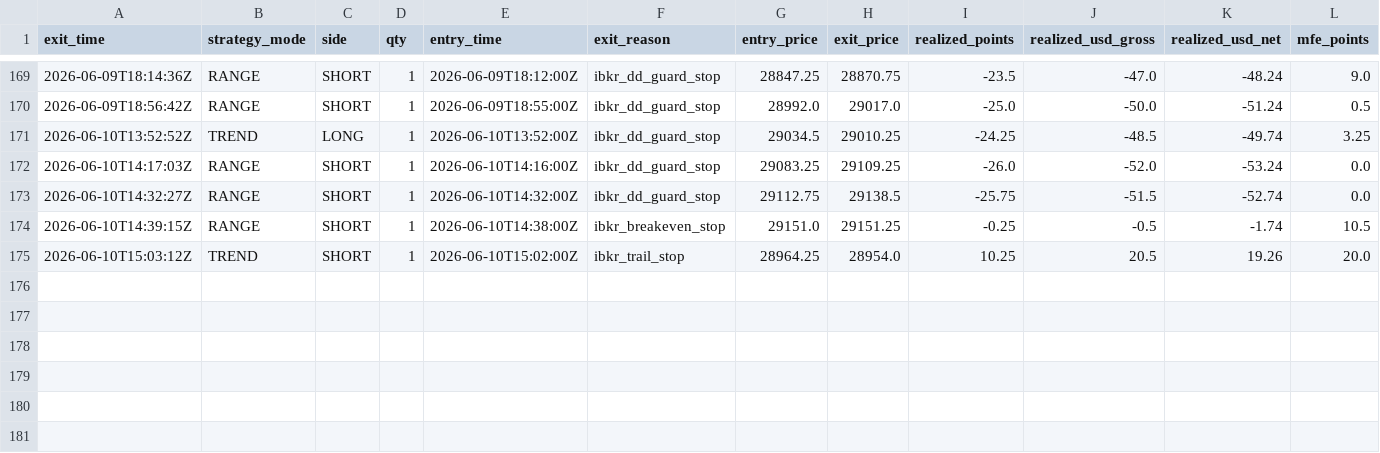
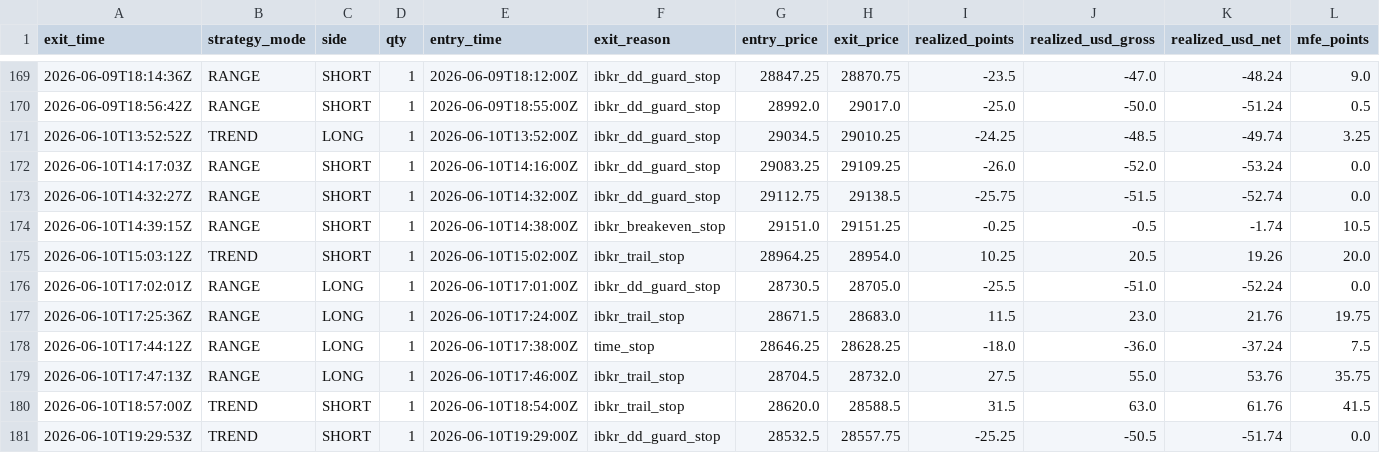
Before and after one commit to cozerdag/mnq-dashboard, a CSV file: data/mnq_trades.csv, drawn as a sheet; only a part is shown, gaps mark what is left out; rows hold the shown columns only; the diff names each change by its address in the sheet, - before the commit and + after, or states it on an @@ line.

```diff
--- a/data/mnq_trades.csv
+++ b/data/mnq_trades.csv
+row 176: 2026-06-10T17:02:01Z | RANGE | LONG | 1 | 2026-06-10T17:01:00Z | ibkr_dd_guard_stop | 28730.5 | 28705.0 | -25.5 | -51.0 | -52.24 | 0.0
+row 177: 2026-06-10T17:25:36Z | RANGE | LONG | 1 | 2026-06-10T17:24:00Z | ibkr_trail_stop | 28671.5 | 28683.0 | 11.5 | 23.0 | 21.76 | 19.75
+row 178: 2026-06-10T17:44:12Z | RANGE | LONG | 1 | 2026-06-10T17:38:00Z | time_stop | 28646.25 | 28628.25 | -18.0 | -36.0 | -37.24 | 7.5
+row 179: 2026-06-10T17:47:13Z | RANGE | LONG | 1 | 2026-06-10T17:46:00Z | ibkr_trail_stop | 28704.5 | 28732.0 | 27.5 | 55.0 | 53.76 | 35.75
+row 180: 2026-06-10T18:57:00Z | TREND | SHORT | 1 | 2026-06-10T18:54:00Z | ibkr_trail_stop | 28620.0 | 28588.5 | 31.5 | 63.0 | 61.76 | 41.5
+row 181: 2026-06-10T19:29:53Z | TREND | SHORT | 1 | 2026-06-10T19:29:00Z | ibkr_dd_guard_stop | 28532.5 | 28557.75 | -25.25 | -50.5 | -51.74 | 0.0
```
Also changed, not shown: 2 other files.
